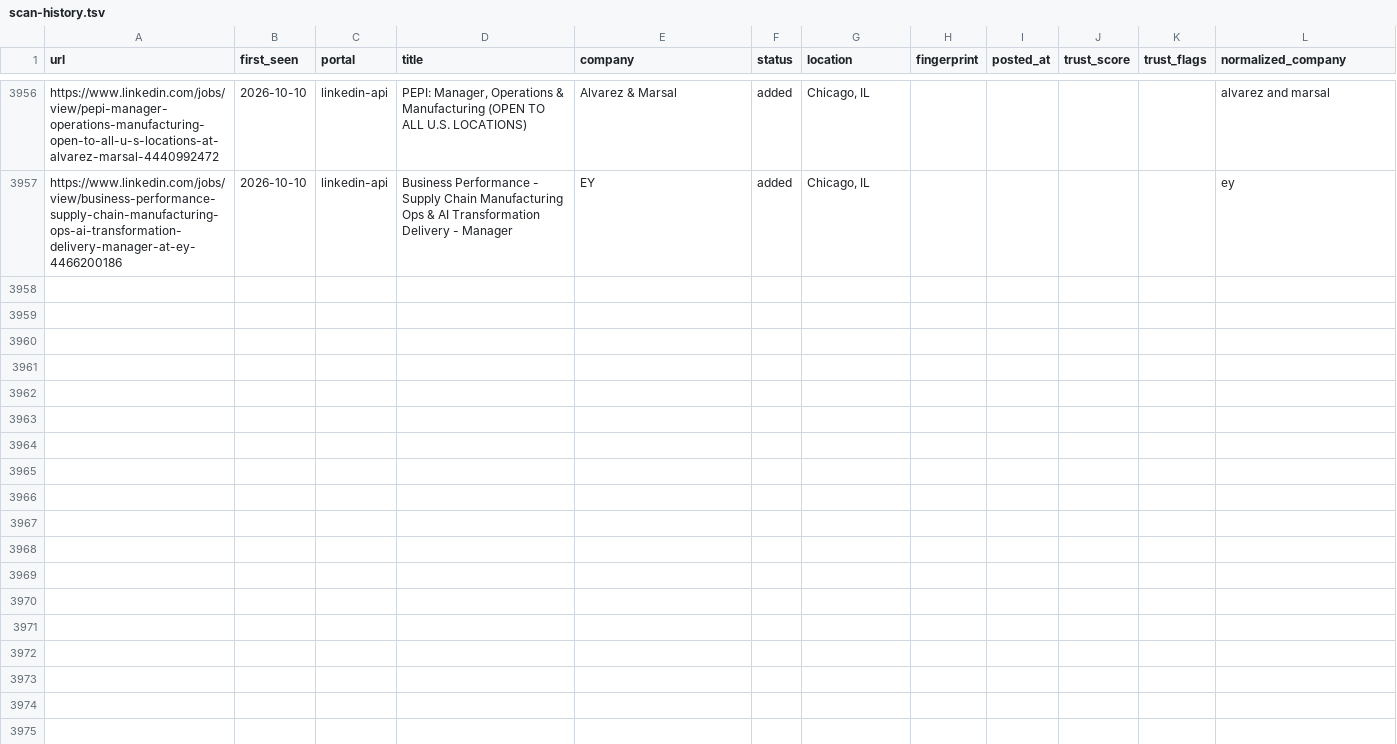
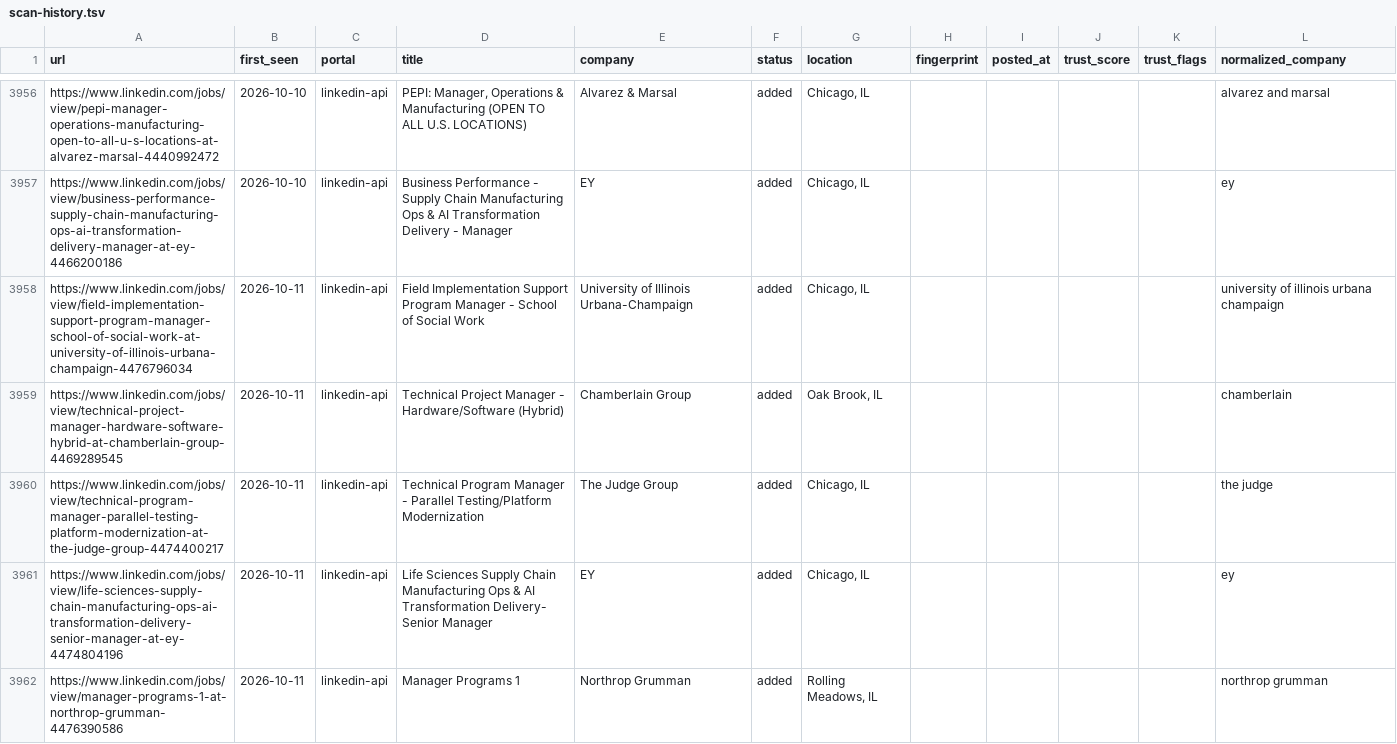
Before and after one commit to Sudheeshsreenilayam/career-ops-cloud-engine, a TSV file: data/scan-history.tsv, drawn as a sheet; only a part is shown, gaps mark what is left out; the diff covers the shown part only.

Commit message:
chore: update scan-history dedup baseline [skip ci]

```diff
--- a/data/scan-history.tsv
+++ b/data/scan-history.tsv
@@ -3957 +3957,6 @@ https://www.linkedin.com/jobs/view/pepi-manager-operations-manufacturing-open-to
 https://www.linkedin.com/jobs/view/business-performance-supply-chain-manufacturing-ops-ai-transformation-delivery-manager-at-ey-4466200186	2026-10-10	linkedin-api	Business Performance - Supply Chain Manufacturing Ops & AI Transformation Delivery - Manager	EY	added	Chicago, IL					ey
+https://www.linkedin.com/jobs/view/field-implementation-support-program-manager-school-of-social-work-at-university-of-illinois-urbana-champaign-4476796034	2026-10-11	linkedin-api	Field Implementation Support Program Manager - School of Social Work	University of Illinois Urbana-Champaign	added	Chicago, IL					university of illinois urbana champaign
+https://www.linkedin.com/jobs/view/technical-project-manager-hardware-software-hybrid-at-chamberlain-group-4469289545	2026-10-11	linkedin-api	Technical Project Manager - Hardware/Software (Hybrid)	Chamberlain Group	added	Oak Brook, IL					chamberlain
+https://www.linkedin.com/jobs/view/technical-program-manager-parallel-testing-platform-modernization-at-the-judge-group-4474400217	2026-10-11	linkedin-api	Technical Program Manager - Parallel Testing/Platform Modernization	The Judge Group	added	Chicago, IL					the judge
+https://www.linkedin.com/jobs/view/life-sciences-supply-chain-manufacturing-ops-ai-transformation-delivery-senior-manager-at-ey-4474804196	2026-10-11	linkedin-api	Life Sciences Supply Chain Manufacturing Ops & AI Transformation Delivery- Senior Manager	EY	added	Chicago, IL					ey
+https://www.linkedin.com/jobs/view/manager-programs-1-at-northrop-grumman-4476390586	2026-10-11	linkedin-api	Manager Programs 1	Northrop Grumman	added	Rolling Meadows, IL					northrop grumman
```
Also changed, not shown: 4 added rows elsewhere in this file.
